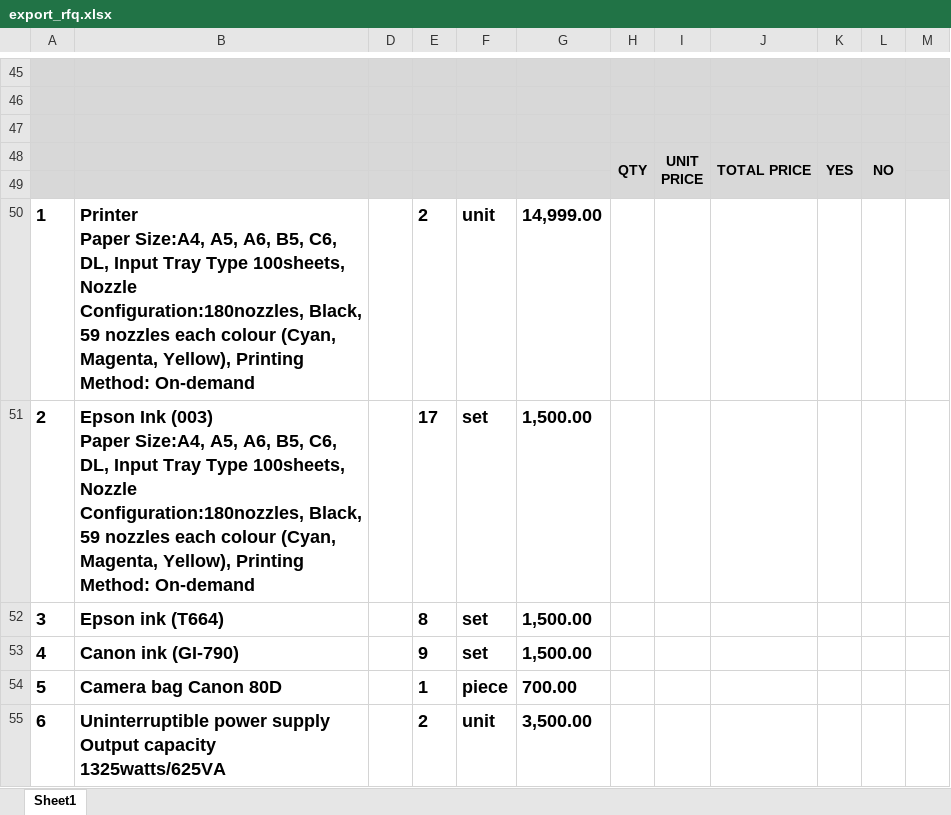
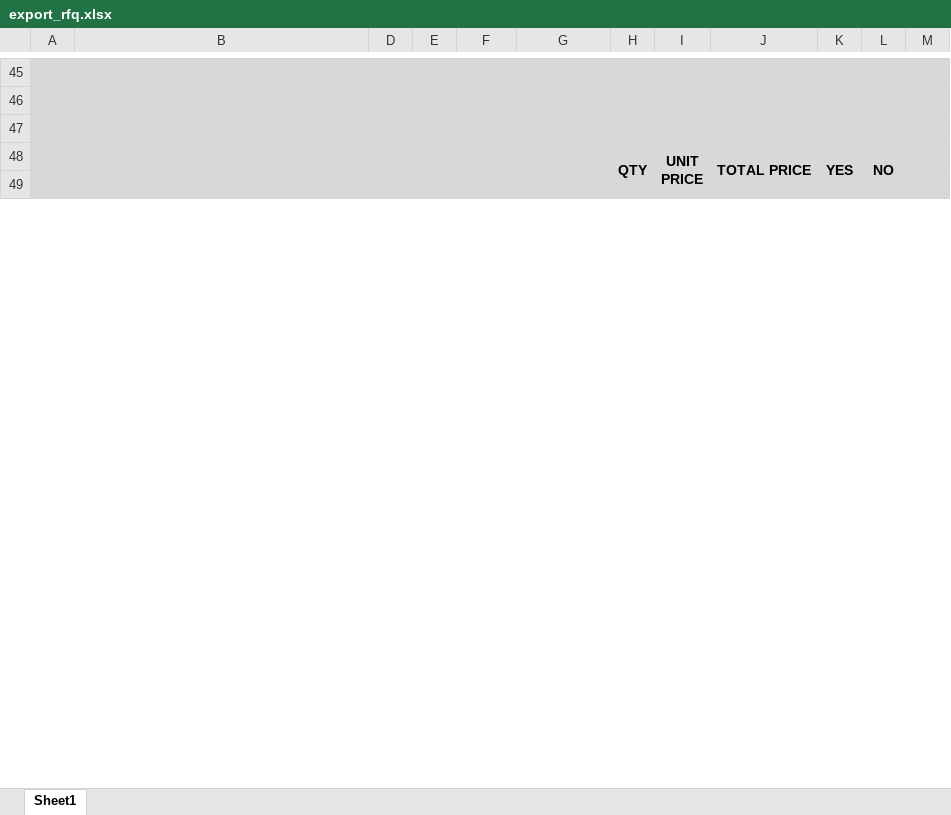
Before and after one commit to princezhian19/fas2020, an Excel workbook: export_rfq.xlsx, sheet Sheet1, drawn as a sheet; only a part is shown, gaps mark what is left out; values as stored, in another font and other column widths than the file's, no borders; charts and pictures not drawn; removed rows and columns are numbered as before the commit, all else as after; ↵ is a line break in a cell; the diff covers the shown part only; the diff names each change by its address in the sheet, - before the commit and + after, or states it on an @@ line.

```diff
--- a/export_rfq.xlsx (sheet Sheet1)
+++ b/export_rfq.xlsx (sheet Sheet1)
-row 50: 1 | Printer ↵ Paper Size:A4, A5, A6, B5, C6, DL, Input Tray Type 100sheets, Nozzle Configuration:180nozzles, Black, 59 nozzles each colour (Cyan, Magenta, Yellow), Printing Method: On-demand |  | 2 | unit | 14,999.00
-row 51: 2 | Epson Ink (003) ↵ Paper Size:A4, A5, A6, B5, C6, DL, Input Tray Type 100sheets, Nozzle Configuration:180nozzles, Black, 59 nozzles each colour (Cyan, Magenta, Yellow), Printing Method: On-demand |  | 17 | set | 1,500.00
-row 52: 3 | Epson ink (T664) |  | 8 | set | 1,500.00
-row 53: 4 | Canon ink (GI-790) |  | 9 | set | 1,500.00
-row 54: 5 | Camera bag Canon 80D |  | 1 | piece | 700.00
-row 55: 6 | Uninterruptible power supply ↵ Output capacity 1325watts/625VA |  | 2 | unit | 3,500.00
```
Also changed, not shown: 1 added row, 4 removed rows, 9 edited cells and cell formats elsewhere in this sheet, library/export_rfq.xlsx, 1 other file.
